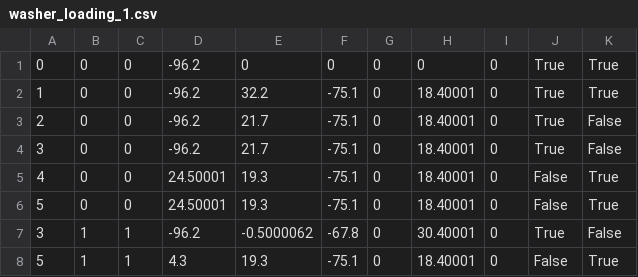
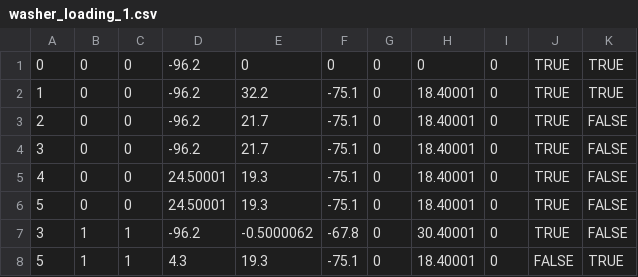
Before and after one commit to SynergyMakerHwang/ValueFinalProject, a CSV file: washer_loading_1.csv, drawn as a sheet.

```diff
--- a/washer_loading_1.csv
+++ b/washer_loading_1.csv
@@ -1,8 +1,8 @@
-0,0,0,-96.2,0,0,0,0,0,True,True
-1,0,0,-96.2,32.2,-75.1,0,18.40001,0,True,True
-2,0,0,-96.2,21.7,-75.1,0,18.40001,0,True,False
-3,0,0,-96.2,21.7,-75.1,0,18.40001,0,True,False
-4,0,0,24.50001,19.3,-75.1,0,18.40001,0,False,True
-5,0,0,24.50001,19.3,-75.1,0,18.40001,0,False,True
-3,1,1,-96.2,-0.5000062,-67.8,0,30.40001,0,True,False
-5,1,1,4.3,19.3,-75.1,0,18.40001,0,False,True
+0,0,0,-96.2,0,0,0,0,0,TRUE,TRUE
+1,0,0,-96.2,32.2,-75.1,0,18.40001,0,TRUE,TRUE
+2,0,0,-96.2,21.7,-75.1,0,18.40001,0,TRUE,FALSE
+3,0,0,-96.2,21.7,-75.1,0,18.40001,0,TRUE,FALSE
+4,0,0,24.50001,19.3,-75.1,0,18.40001,0,TRUE,FALSE
+5,0,0,24.50001,19.3,-75.1,0,18.40001,0,TRUE,FALSE
+3,1,1,-96.2,-0.5000062,-67.8,0,30.40001,0,TRUE,FALSE
+5,1,1,4.3,19.3,-75.1,0,18.40001,0,FALSE,TRUE
```
Also changed, not shown: 9 other files.
